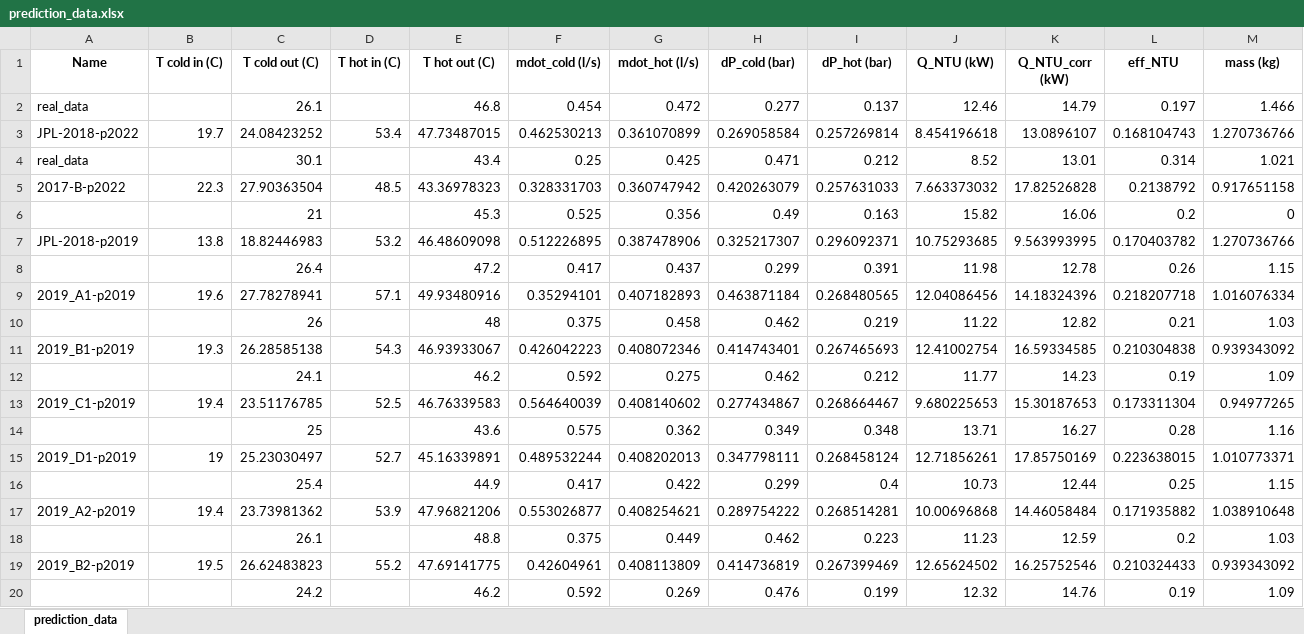
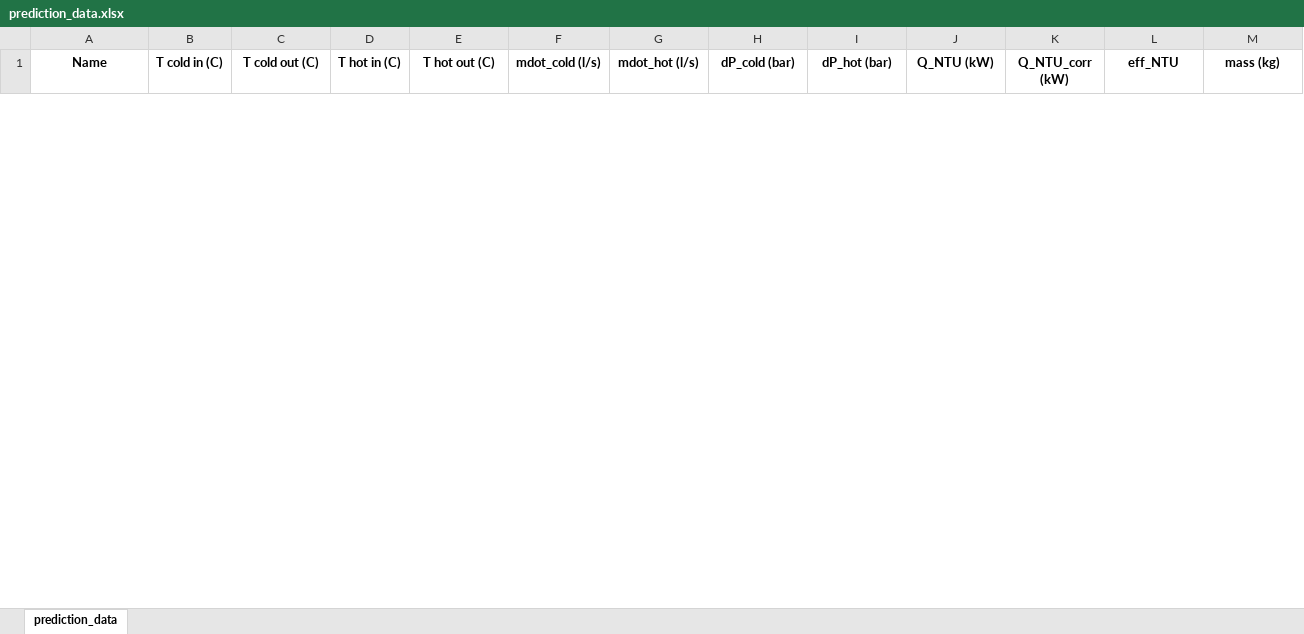
Before and after one commit to tom-tyler/GA3-Project, an Excel workbook: prediction_data.xlsx, sheet prediction_data, drawn as a sheet; only a part is shown; values as stored, in another font and other column widths than the file's, no borders; removed rows and columns are numbered as before the commit, all else as after; the diff covers the shown part only; the diff names each change by its address in the sheet, - before the commit and + after, or states it on an @@ line.

```diff
--- a/prediction_data.xlsx (sheet prediction_data)
+++ b/prediction_data.xlsx (sheet prediction_data)
-row 2: real_data |  | 26.1 |  | 46.8 | 0.454 | 0.472 | 0.277 | 0.137 | 12.46 | 14.79 | 0.197 | 1.466
-row 3: JPL-2018-p2022 | 19.7 | 24.08423252 | 53.4 | 47.73487015 | 0.462530213 | 0.361070899 | 0.269058584 | 0.257269814 | 8.454196618 | 13.0896107 | 0.168104743 | 1.270736766
-row 4: real_data |  | 30.1 |  | 43.4 | 0.25 | 0.425 | 0.471 | 0.212 | 8.52 | 13.01 | 0.314 | 1.021
-row 5: 2017-B-p2022 | 22.3 | 27.90363504 | 48.5 | 43.36978323 | 0.328331703 | 0.360747942 | 0.420263079 | 0.257631033 | 7.663373032 | 17.82526828 | 0.2138792 | 0.917651158
-row 6:  |  | 21 |  | 45.3 | 0.525 | 0.356 | 0.49 | 0.163 | 15.82 | 16.06 | 0.2 | 0
-row 7: JPL-2018-p2019 | 13.8 | 18.82446983 | 53.2 | 46.48609098 | 0.512226895 | 0.387478906 | 0.325217307 | 0.296092371 | 10.75293685 | 9.563993995 | 0.170403782 | 1.270736766
-row 8:  |  | 26.4 |  | 47.2 | 0.417 | 0.437 | 0.299 | 0.391 | 11.98 | 12.78 | 0.26 | 1.15
-row 9: 2019_A1-p2019 | 19.6 | 27.78278941 | 57.1 | 49.93480916 | 0.35294101 | 0.407182893 | 0.463871184 | 0.268480565 | 12.04086456 | 14.18324396 | 0.218207718 | 1.016076334
-row 10:  |  | 26 |  | 48 | 0.375 | 0.458 | 0.462 | 0.219 | 11.22 | 12.82 | 0.21 | 1.03
-row 11: 2019_B1-p2019 | 19.3 | 26.28585138 | 54.3 | 46.93933067 | 0.426042223 | 0.408072346 | 0.414743401 | 0.267465693 | 12.41002754 | 16.59334585 | 0.210304838 | 0.939343092
-row 12:  |  | 24.1 |  | 46.2 | 0.592 | 0.275 | 0.462 | 0.212 | 11.77 | 14.23 | 0.19 | 1.09
-row 13: 2019_C1-p2019 | 19.4 | 23.51176785 | 52.5 | 46.76339583 | 0.564640039 | 0.408140602 | 0.277434867 | 0.268664467 | 9.680225653 | 15.30187653 | 0.173311304 | 0.94977265
-row 14:  |  | 25 |  | 43.6 | 0.575 | 0.362 | 0.349 | 0.348 | 13.71 | 16.27 | 0.28 | 1.16
-row 15: 2019_D1-p2019 | 19 | 25.23030497 | 52.7 | 45.16339891 | 0.489532244 | 0.408202013 | 0.347798111 | 0.268458124 | 12.71856261 | 17.85750169 | 0.223638015 | 1.010773371
-row 16:  |  | 25.4 |  | 44.9 | 0.417 | 0.422 | 0.299 | 0.4 | 10.73 | 12.44 | 0.25 | 1.15
-row 17: 2019_A2-p2019 | 19.4 | 23.73981362 | 53.9 | 47.96821206 | 0.553026877 | 0.408254621 | 0.289754222 | 0.268514281 | 10.00696868 | 14.46058484 | 0.171935882 | 1.038910648
-row 18:  |  | 26.1 |  | 48.8 | 0.375 | 0.449 | 0.462 | 0.223 | 11.23 | 12.59 | 0.2 | 1.03
-row 19: 2019_B2-p2019 | 19.5 | 26.62483823 | 55.2 | 47.69141775 | 0.42604961 | 0.408113809 | 0.414736819 | 0.267399469 | 12.65624502 | 16.25752546 | 0.210324433 | 0.939343092
-row 20:  |  | 24.2 |  | 46.2 | 0.592 | 0.269 | 0.476 | 0.199 | 12.32 | 14.76 | 0.19 | 1.09
```
Also changed, not shown: 7 added rows and 13 removed rows elsewhere in this sheet, prediction_data_corrected.xlsx, 5 other files.
